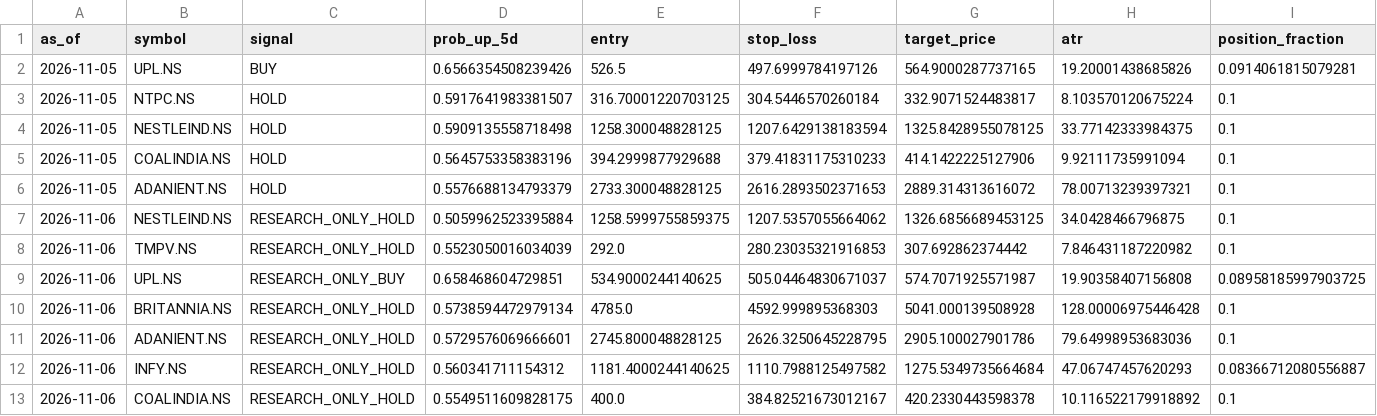
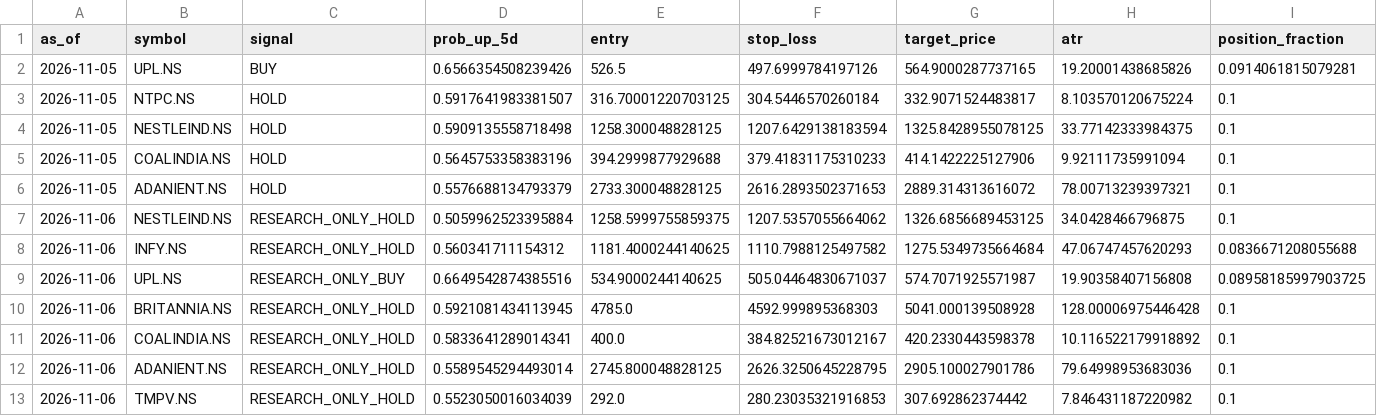
Before and after one commit to vishwasgarg5/Trader, a CSV file: data/logs/predictions.csv, drawn as a sheet; only a part is shown; removed rows and columns are numbered as before the commit, all else as after; rows hold the shown columns only; the diff names each change by its address in the sheet, - before the commit and + after, or states it on an @@ line.

```diff
--- a/data/logs/predictions.csv
+++ b/data/logs/predictions.csv
+row 8: 2026-11-06 | INFY.NS | RESEARCH_ONLY_HOLD | 0.560341711154312 | 1181.4000244140625 | 1110.7988125497582 | 1275.5349735664684 | 47.06747457620293 | 0.0836671208055688
+row 9: 2026-11-06 | UPL.NS | RESEARCH_ONLY_BUY | 0.6649542874385516 | 534.9000244140625 | 505.04464830671037 | 574.7071925571987 | 19.90358407156808 | 0.08958185997903725
+row 10: 2026-11-06 | BRITANNIA.NS | RESEARCH_ONLY_HOLD | 0.5921081434113945 | 4785.0 | 4592.999895368303 | 5041.000139508928 | 128.00006975446428 | 0.1
+row 11: 2026-11-06 | COALINDIA.NS | RESEARCH_ONLY_HOLD | 0.5833641289014341 | 400.0 | 384.82521673012167 | 420.2330443598378 | 10.116522179918892 | 0.1
+row 12: 2026-11-06 | ADANIENT.NS | RESEARCH_ONLY_HOLD | 0.5589545294493014 | 2745.800048828125 | 2626.3250645228795 | 2905.100027901786 | 79.64998953683036 | 0.1
-row 9: 2026-11-06 | UPL.NS | RESEARCH_ONLY_BUY | 0.658468604729851 | 534.9000244140625 | 505.04464830671037 | 574.7071925571987 | 19.90358407156808 | 0.08958185997903725
-row 10: 2026-11-06 | BRITANNIA.NS | RESEARCH_ONLY_HOLD | 0.5738594472979134 | 4785.0 | 4592.999895368303 | 5041.000139508928 | 128.00006975446428 | 0.1
-row 11: 2026-11-06 | ADANIENT.NS | RESEARCH_ONLY_HOLD | 0.5729576069666601 | 2745.800048828125 | 2626.3250645228795 | 2905.100027901786 | 79.64998953683036 | 0.1
-row 12: 2026-11-06 | INFY.NS | RESEARCH_ONLY_HOLD | 0.560341711154312 | 1181.4000244140625 | 1110.7988125497582 | 1275.5349735664684 | 47.06747457620293 | 0.08366712080556887
-row 13: 2026-11-06 | COALINDIA.NS | RESEARCH_ONLY_HOLD | 0.5549511609828175 | 400.0 | 384.82521673012167 | 420.2330443598378 | 10.116522179918892 | 0.1
```
Also changed, not shown: data/signals/latest_signals.csv, 3 other files.
